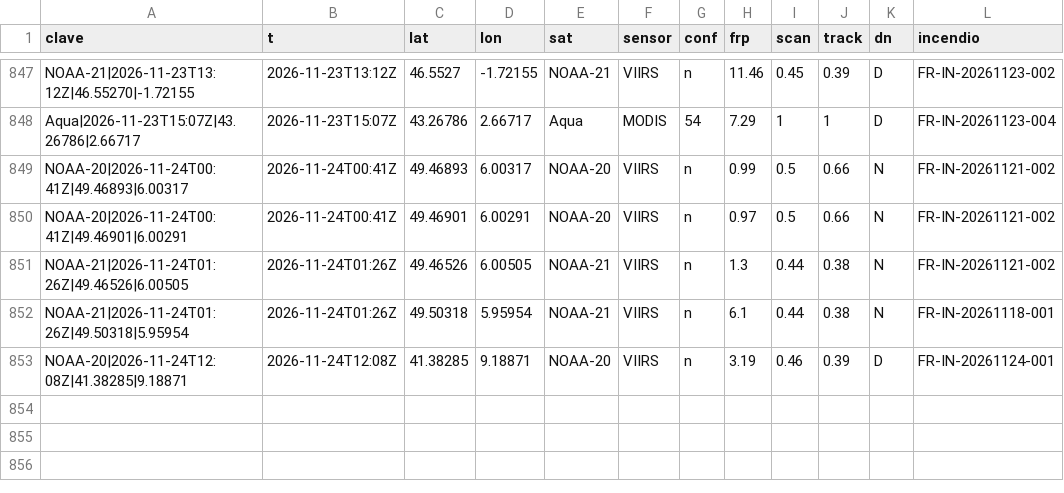
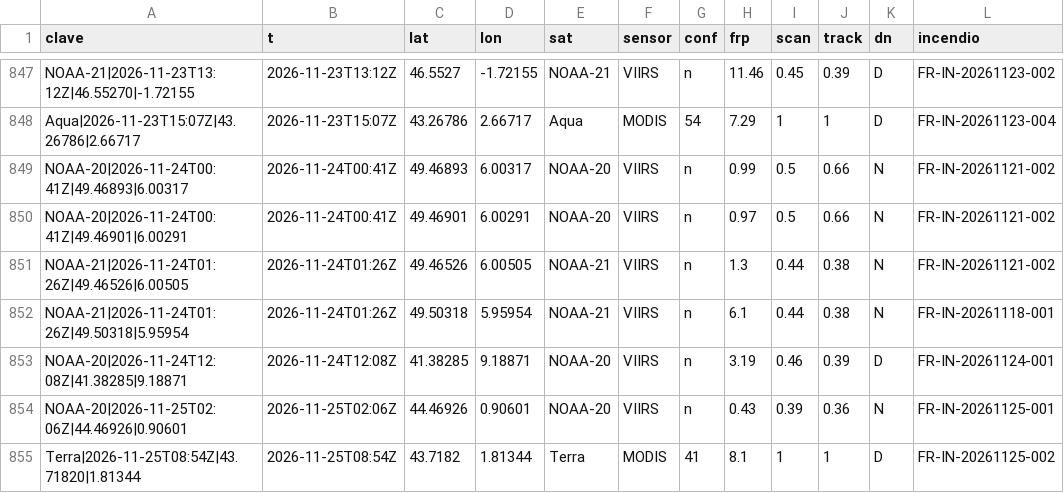
Before and after one commit to Asensio94/vigia-incendios, a CSV file: data/fr/focos/2026.csv, drawn as a sheet; only a part is shown, gaps mark what is left out.

```diff
--- a/data/fr/focos/2026.csv
+++ b/data/fr/focos/2026.csv
@@ -853 +853,3 @@ NOAA-21|2026-11-24T01:26Z|49.50318|5.95954,2026-11-24T01:26Z,49.50318,5.95954,NO
 NOAA-20|2026-11-24T12:08Z|41.38285|9.18871,2026-11-24T12:08Z,41.38285,9.18871,NOAA-20,VIIRS,n,3.19,0.46,0.39,D,FR-IN-20261124-001
+NOAA-20|2026-11-25T02:06Z|44.46926|0.90601,2026-11-25T02:06Z,44.46926,0.90601,NOAA-20,VIIRS,n,0.43,0.39,0.36,N,FR-IN-20261125-001
+Terra|2026-11-25T08:54Z|43.71820|1.81344,2026-11-25T08:54Z,43.7182,1.81344,Terra,MODIS,41,8.1,1,1,D,FR-IN-20261125-002
```
Also changed, not shown: data/focos/2026.csv, 5 other files.
